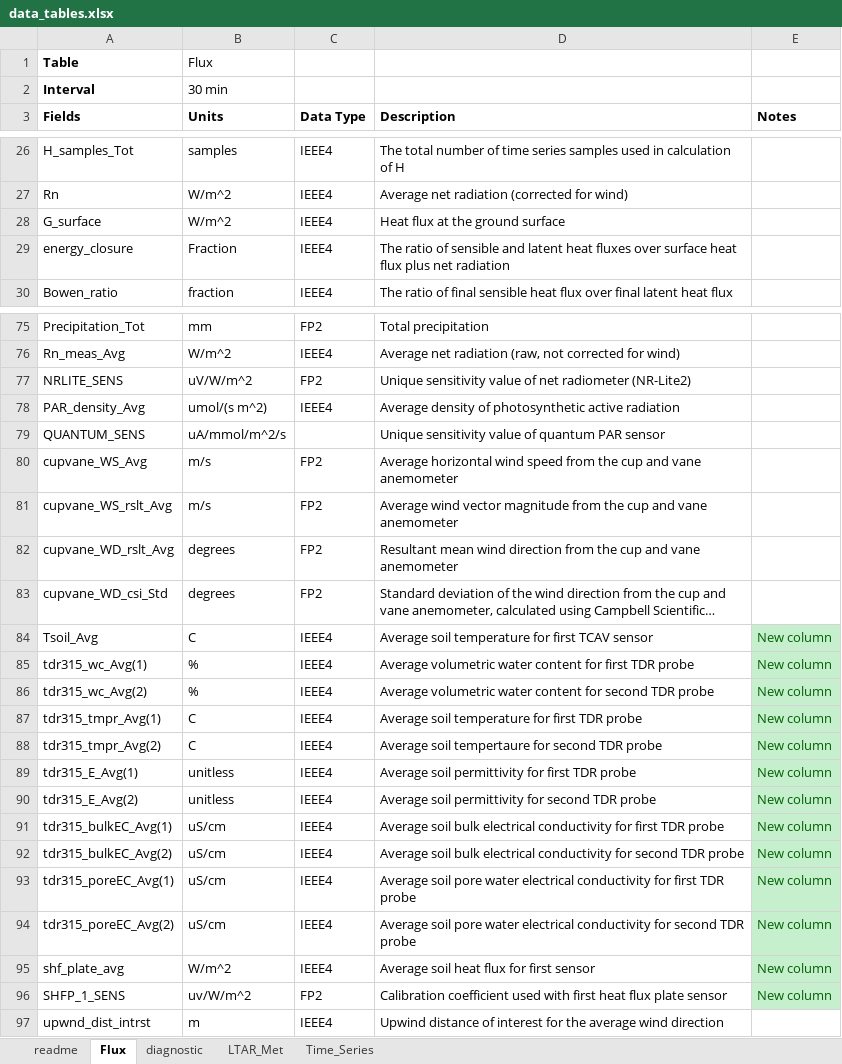
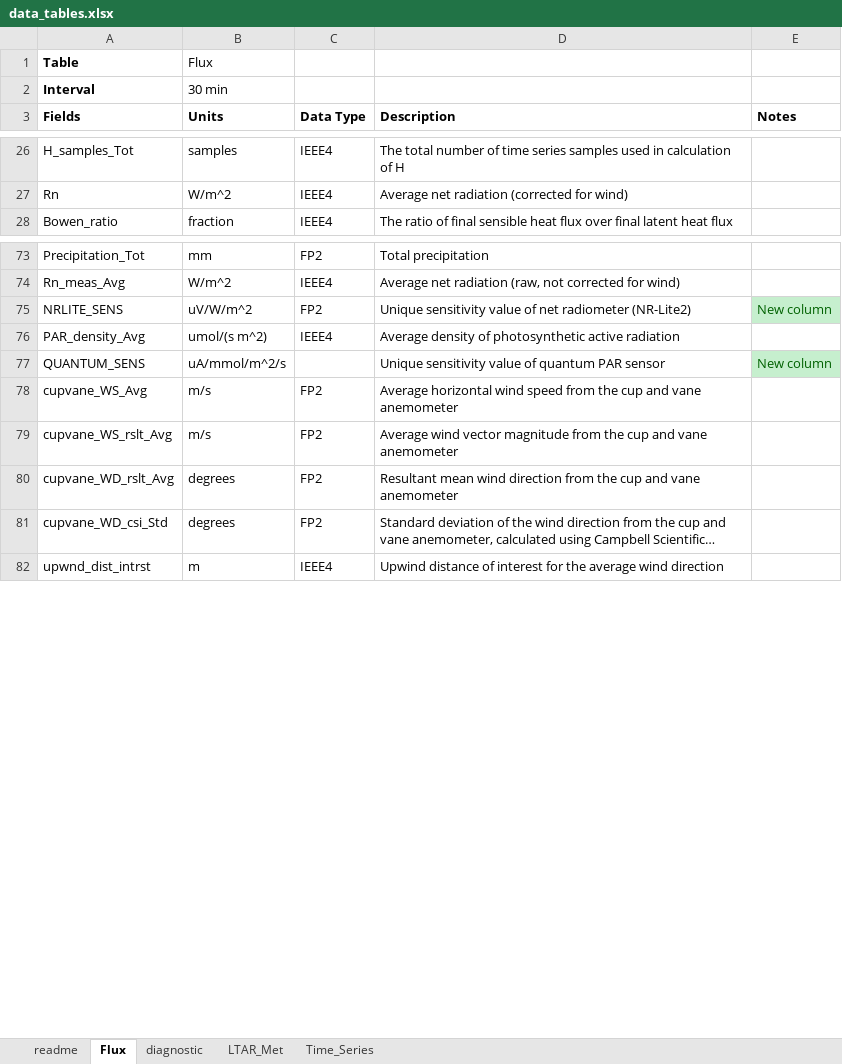
Before and after one commit to wsular/EasyFlux-DL-CR3000, an Excel workbook: doc/data_tables.xlsx, sheet Flux, drawn as a sheet; only a part is shown, gaps mark what is left out; long unchanged cells end in …; values as stored, in another font and other column widths than the file's, no borders; removed rows and columns are numbered as before the commit, all else as after; the diff covers the shown part only; the diff names each change by its address in the sheet, - before the commit and + after, or states it on an @@ line.

```diff
--- a/doc/data_tables.xlsx (sheet Flux)
+++ b/doc/data_tables.xlsx (sheet Flux)
-row 28: G_surface | W/m^2 | IEEE4 | Heat flux at the ground surface
-row 29: energy_closure | Fraction | IEEE4 | The ratio of sensible and latent heat fluxes over surface heat flux plus net radiation
-E75 (Notes): (empty)
+E75 (Notes): New column
-E75 fill: none
+E75 fill: #C6EFCE
-E77 (Notes): (empty)
+E77 (Notes): New column
-E77 fill: none
+E77 fill: #C6EFCE
-row 84: Tsoil_Avg | C | IEEE4 | Average soil temperature for first TCAV sensor | New column
-row 85: tdr315_wc_Avg(1) | % | IEEE4 | Average volumetric water content for first TDR probe | New column
-row 86: tdr315_wc_Avg(2) | % | IEEE4 | Average volumetric water content for second TDR probe | New column
-row 87: tdr315_tmpr_Avg(1) | C | IEEE4 | Average soil temperature for first TDR probe | New column
-row 88: tdr315_tmpr_Avg(2) | C | IEEE4 | Average soil tempertaure for second TDR probe | New column
-row 89: tdr315_E_Avg(1) | unitless | IEEE4 | Average soil permittivity for first TDR probe | New column
-row 90: tdr315_E_Avg(2) | unitless | IEEE4 | Average soil permittivity for second TDR probe | New column
-row 91: tdr315_bulkEC_Avg(1) | uS/cm | IEEE4 | Average soil bulk electrical conductivity for first TDR probe | New column
-row 92: tdr315_bulkEC_Avg(2) | uS/cm | IEEE4 | Average soil bulk electrical conductivity for second TDR probe | New column
-row 93: tdr315_poreEC_Avg(1) | uS/cm | IEEE4 | Average soil pore water electrical conductivity for first TDR probe | New column
-row 94: tdr315_poreEC_Avg(2) | uS/cm | IEEE4 | Average soil pore water electrical conductivity for second TDR probe | New column
-row 95: shf_plate_avg | W/m^2 | IEEE4 | Average soil heat flux for first sensor | New column
-row 96: SHFP_1_SENS | uv/W/m^2 | FP2 | Calibration coefficient used with first heat flux plate sensor | New column
```
Also changed, not shown: 1 edited cell and cell formats elsewhere in this sheet, sheet readme, 5 other files.
